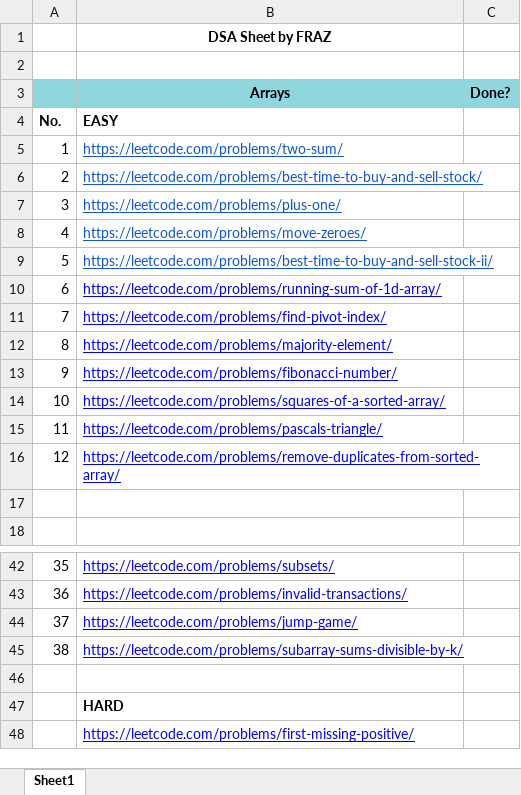
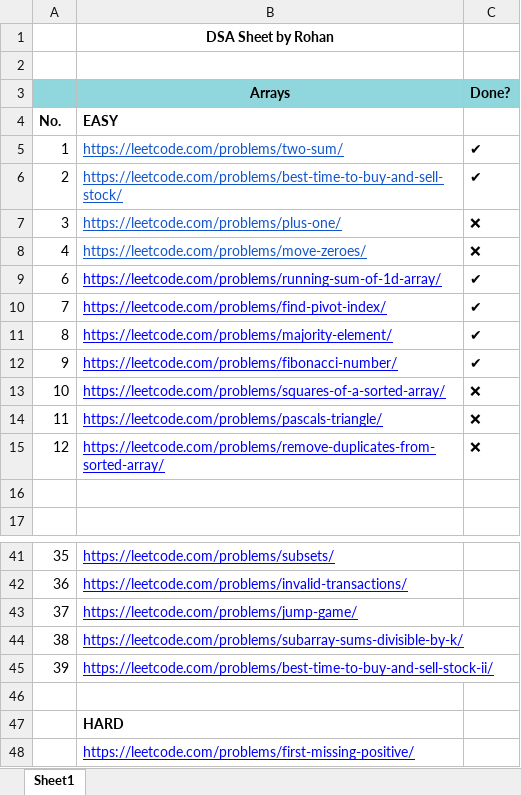
Before and after one commit to rohan26062001/Placement-DSA, an Excel workbook: SDE Sheet/Leetcode DSA sheet by Fraz .xlsx, sheet Sheet1, drawn as a sheet; only a part is shown, gaps mark what is left out; values as stored, in another font and other column widths than the file's, no borders; removed rows and columns are numbered as before the commit, all else as after; the diff names each change by its address in the sheet, - before the commit and + after, or states it on an @@ line.

Commit message:
6 Easy Array Questions

```diff
--- a/SDE Sheet/Leetcode DSA sheet by Fraz .xlsx (sheet Sheet1)
+++ b/SDE Sheet/Leetcode DSA sheet by Fraz .xlsx (sheet Sheet1)
-B1 (Arrays): DSA Sheet by FRAZ
+B1 (Arrays): DSA Sheet by Rohan
-C5:C6 (Done?): (empty)
+C5:C6 (Done?): ✔
-C7:C8 (Done?): (empty)
+C7:C8 (Done?): ❌
-row 9: 5 | https://leetcode.com/problems/best-time-to-buy-and-sell-stock-ii/
-C9:C12 (Done?): (empty)
+C9:C12 (Done?): ✔
-C13:C15 (Done?): (empty)
+C13:C15 (Done?): ❌
+row 45: 39 | https://leetcode.com/problems/best-time-to-buy-and-sell-stock-ii/
```
